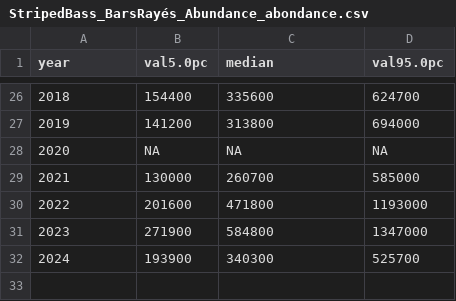
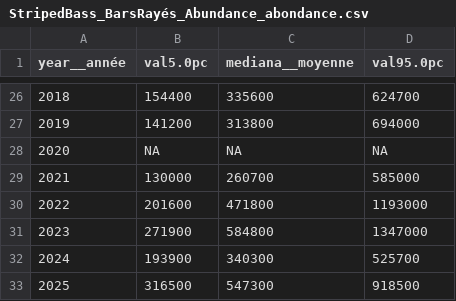
Before and after one commit to dfo-gulf-science/fgp-datasets, a CSV file: c695b1fa (bass abundance)/StripedBass_BarsRayés_Abundance_abondance.csv, drawn as a sheet; only a part is shown, gaps mark what is left out; the diff names each change by its address in the sheet, - before the commit and + after, or states it on an @@ line.

```diff
--- a/c695b1fa (bass abundance)/StripedBass_BarsRayés_Abundance_abondance.csv
+++ b/c695b1fa (bass abundance)/StripedBass_BarsRayés_Abundance_abondance.csv
@@ column A (year__année) renumbered in row 1 @@
-C1: median
+C1: mediana__moyenne
+row 33: 2025 | 316500 | 547300 | 918500
```
Also changed, not shown: c695b1fa (bass abundance)/StripedBass_BarsRayés_DataDictionary_DictionnaireDeDonnées.csv, 2 other files.
